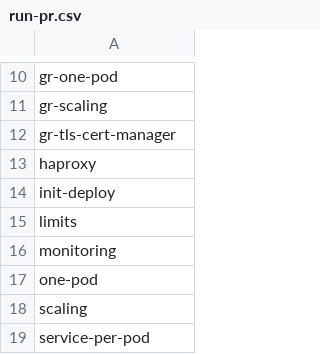
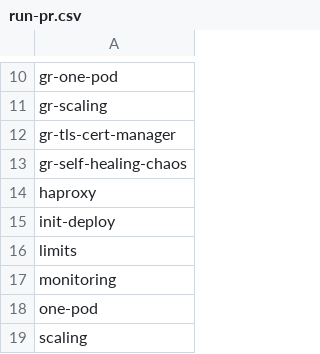
Before and after one commit to percona/percona-server-mysql-operator, a CSV file: e2e-tests/run-pr.csv, drawn as a sheet; only a part is shown, gaps mark what is left out; the shorter side is filled out with more unchanged rows.

Commit message:
add `gr-self-healing-chaos` test

```diff
--- a/e2e-tests/run-pr.csv
+++ b/e2e-tests/run-pr.csv
@@ -12,2 +12,3 @@ gr-scaling
 gr-tls-cert-manager
+gr-self-healing-chaos
 haproxy
```
Also changed, not shown: e2e-tests/run-release.csv, 19 other files.
